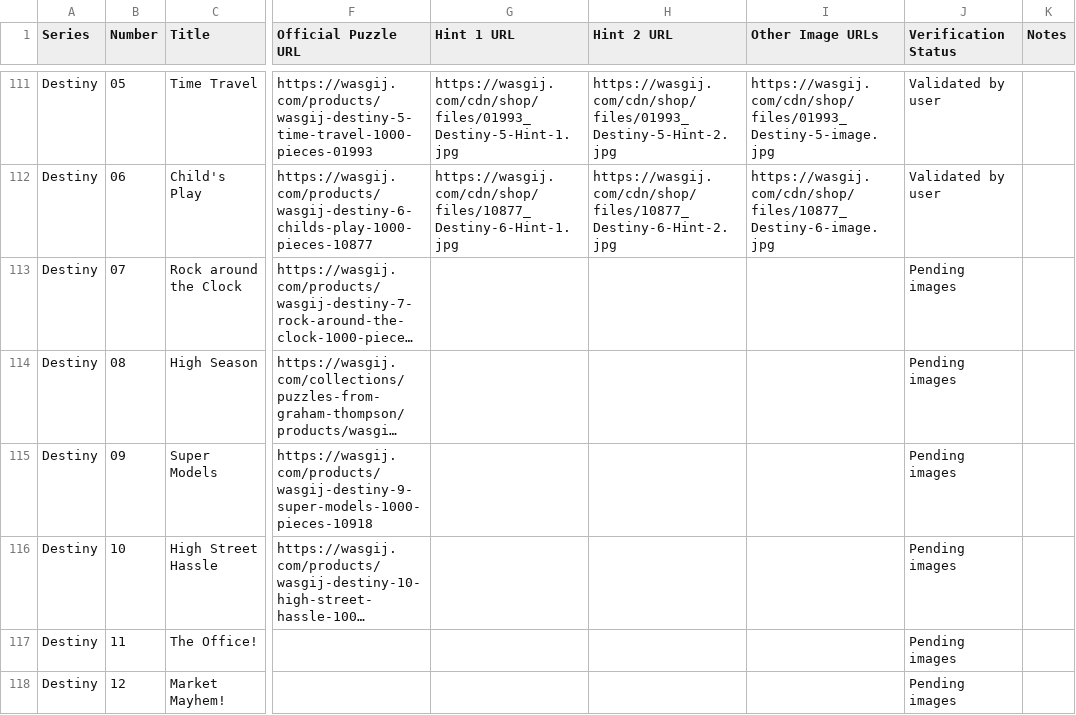
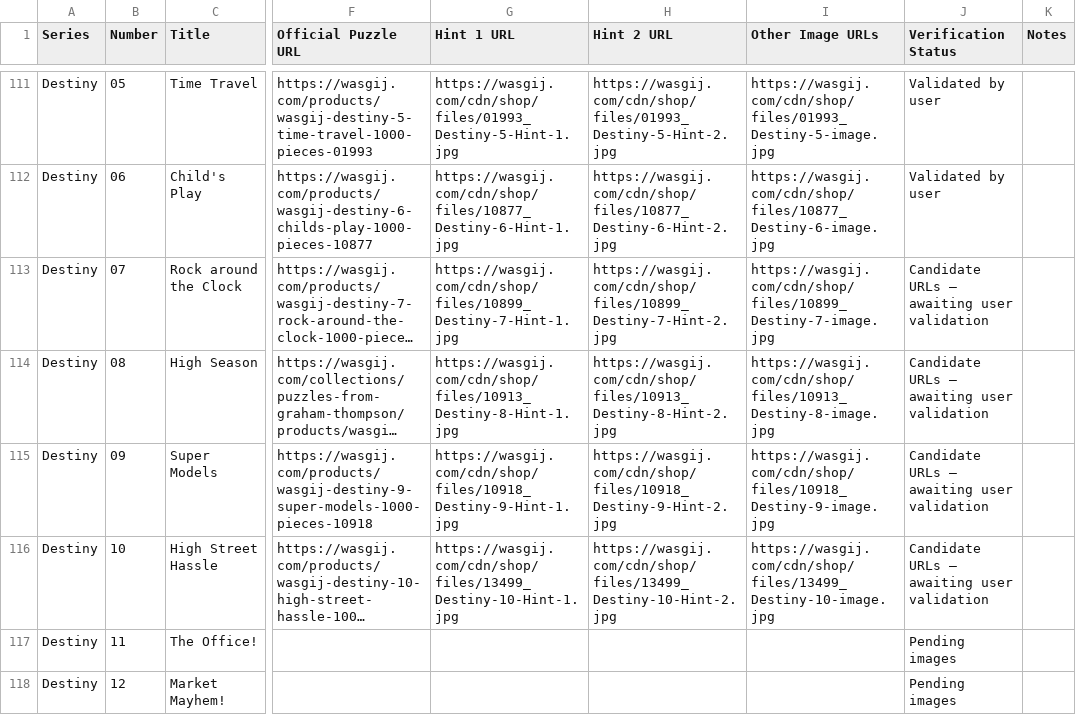
Before and after one commit to Matt-Owen-81/wasgij, a CSV file: hints.csv, drawn as a sheet; only a part is shown, gaps mark what is left out; long unchanged cells end in …; the diff names each change by its address in the sheet, - before the commit and + after, or states it on an @@ line.

Commit message:
Add unverified Destiny 07–10 image URL candidates for review

```diff
--- a/hints.csv
+++ b/hints.csv
-G113 (Hint 1 URL): (empty)
+G113 (Hint 1 URL): https://wasgij.com/cdn/shop/files/10899_Destiny-7-Hint-1.jpg
-H113 (Hint 2 URL): (empty)
+H113 (Hint 2 URL): https://wasgij.com/cdn/shop/files/10899_Destiny-7-Hint-2.jpg
-I113 (Other Image URLs): (empty)
+I113 (Other Image URLs): https://wasgij.com/cdn/shop/files/10899_Destiny-7-image.jpg
-J113:J116 (Verification Status): Pending images
+J113:J116 (Verification Status): Candidate URLs — awaiting user validation
-G114 (Hint 1 URL): (empty)
+G114 (Hint 1 URL): https://wasgij.com/cdn/shop/files/10913_Destiny-8-Hint-1.jpg
-H114 (Hint 2 URL): (empty)
+H114 (Hint 2 URL): https://wasgij.com/cdn/shop/files/10913_Destiny-8-Hint-2.jpg
-I114 (Other Image URLs): (empty)
+I114 (Other Image URLs): https://wasgij.com/cdn/shop/files/10913_Destiny-8-image.jpg
-G115 (Hint 1 URL): (empty)
+G115 (Hint 1 URL): https://wasgij.com/cdn/shop/files/10918_Destiny-9-Hint-1.jpg
-H115 (Hint 2 URL): (empty)
+H115 (Hint 2 URL): https://wasgij.com/cdn/shop/files/10918_Destiny-9-Hint-2.jpg
-I115 (Other Image URLs): (empty)
+I115 (Other Image URLs): https://wasgij.com/cdn/shop/files/10918_Destiny-9-image.jpg
-G116 (Hint 1 URL): (empty)
+G116 (Hint 1 URL): https://wasgij.com/cdn/shop/files/13499_Destiny-10-Hint-1.jpg
-H116 (Hint 2 URL): (empty)
+H116 (Hint 2 URL): https://wasgij.com/cdn/shop/files/13499_Destiny-10-Hint-2.jpg
-I116 (Other Image URLs): (empty)
+I116 (Other Image URLs): https://wasgij.com/cdn/shop/files/13499_Destiny-10-image.jpg
```
